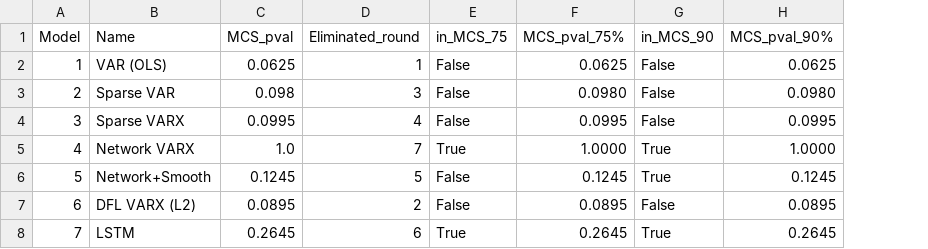
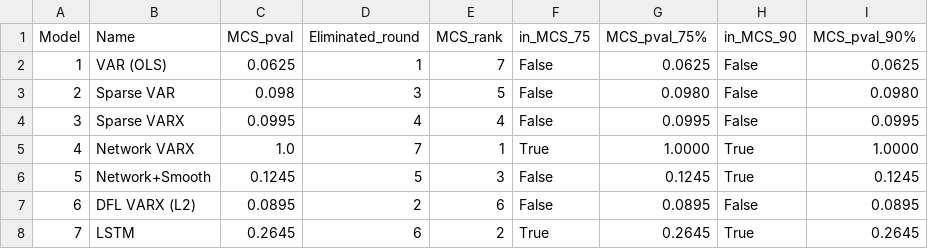
Before and after one commit to 0909-zzp/Realized_Weight_Forecasting, a CSV file: 性能评估与可视化/MCS_results.csv, drawn as a sheet; the diff names each change by its address in the sheet, - before the commit and + after, or states it on an @@ line.

Commit message:
MCS: 添加正式 rank 列 (按 p-value 降序)
M4 rank=1, LSTM rank=2, M5 rank=3

更新全部文档 Table 2 格式

```diff
--- a/性能评估与可视化/MCS_results.csv
+++ b/性能评估与可视化/MCS_results.csv
+column E (MCS_rank), rows 2-8: 7 | 5 | 4 | 1 | 3 | 6 | 2
```
Also changed, not shown: 5 other files.
